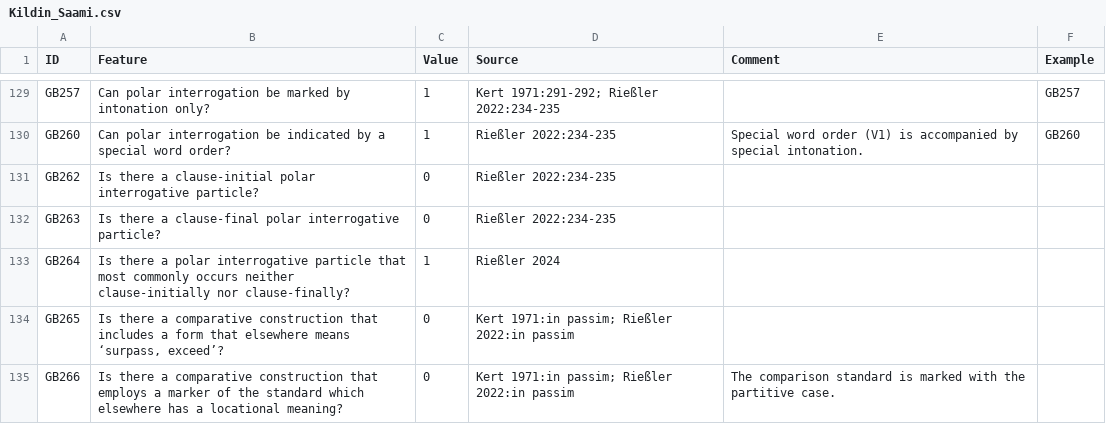
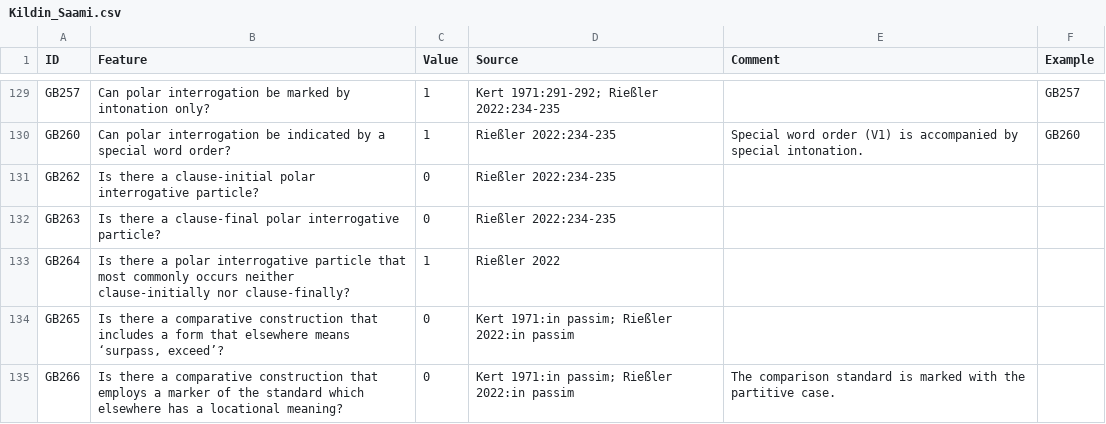
Before and after one commit to cldf-datasets/uratyp, a CSV file: raw/GB/language-tables/Kildin_Saami.csv, drawn as a sheet; only a part is shown, gaps mark what is left out.

```diff
--- a/raw/GB/language-tables/Kildin_Saami.csv
+++ b/raw/GB/language-tables/Kildin_Saami.csv
@@ -132,3 +132,3 @@ GB262,Is there a clause-initial polar interrogative particle?,0,Rießler 2022:23
 GB263,Is there a clause-final polar interrogative particle?,0,Rießler 2022:234-235,,
-GB264,Is there a polar interrogative particle that most commonly occurs neither clause-initially nor clause-finally?,1,Rießler 2024,,
+GB264,Is there a polar interrogative particle that most commonly occurs neither clause-initially nor clause-finally?,1,Rießler 2022,,
 GB265,"Is there a comparative construction that includes a form that elsewhere means ‘surpass, exceed’?",0,Kert 1971:in passim; Rießler 2022:in passim,,
```
Also changed, not shown: raw/GB/language-tables/Erzya_examples.csv, raw/GB/language-tables/Hungarian_examples.csv, 5 other files.
